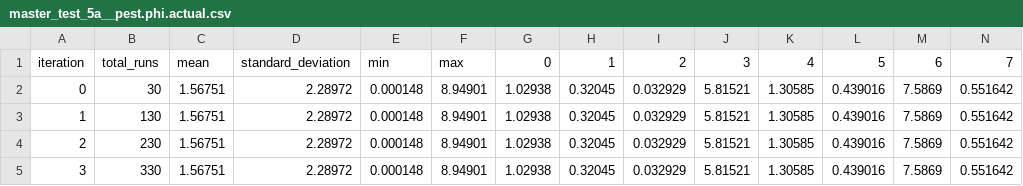
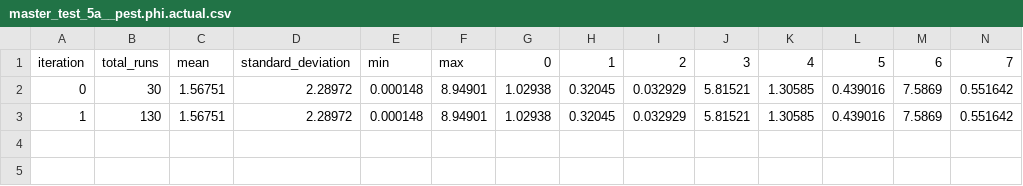
Before and after one commit to mwtoews/pestpp, a CSV file: benchmarks/ies_10par_xsec/baseline_opt/master_test_5a__pest.phi.actual.csv, drawn as a sheet; only a part is shown; rows hold the shown columns only; the diff names each change by its address in the sheet, - before the commit and + after, or states it on an @@ line.

```diff
--- a/benchmarks/ies_10par_xsec/baseline_opt/master_test_5a__pest.phi.actual.csv
+++ b/benchmarks/ies_10par_xsec/baseline_opt/master_test_5a__pest.phi.actual.csv
-row 4: 2 | 230 | 1.56751 | 2.28972 | 0.000148 | 8.94901 | 1.02938 | 0.32045 | 0.032929 | 5.81521 | 1.30585 | 0.439016 | 7.5869 | 0.551642
-row 5: 3 | 330 | 1.56751 | 2.28972 | 0.000148 | 8.94901 | 1.02938 | 0.32045 | 0.032929 | 5.81521 | 1.30585 | 0.439016 | 7.5869 | 0.551642
```
Also changed, not shown: benchmarks/ies_10par_xsec/baseline_opt/master_test_5__pest.phi.actual.csv, benchmarks/ies_10par_xsec/baseline_opt/master_test_5__pest.phi.meas.csv, 19 other files.
